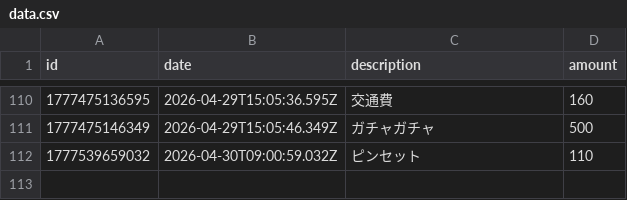
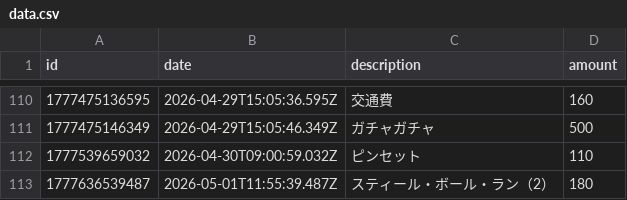
Before and after one commit to naoyamashita/expense-tracker, a CSV file: data.csv, drawn as a sheet; only a part is shown, gaps mark what is left out.

Commit message:
Update data.csv

```diff
--- a/data.csv
+++ b/data.csv
@@ -112 +112,2 @@ id,date,description,amount
 1777539659032,2026-04-30T09:00:59.032Z,"ピンセット",110
+1777636539487,2026-05-01T11:55:39.487Z,"スティール・ボール・ラン（2）",180
```
